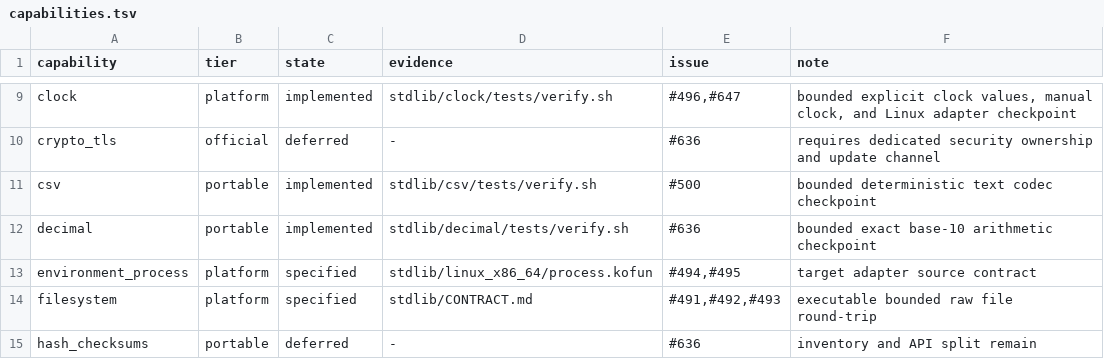
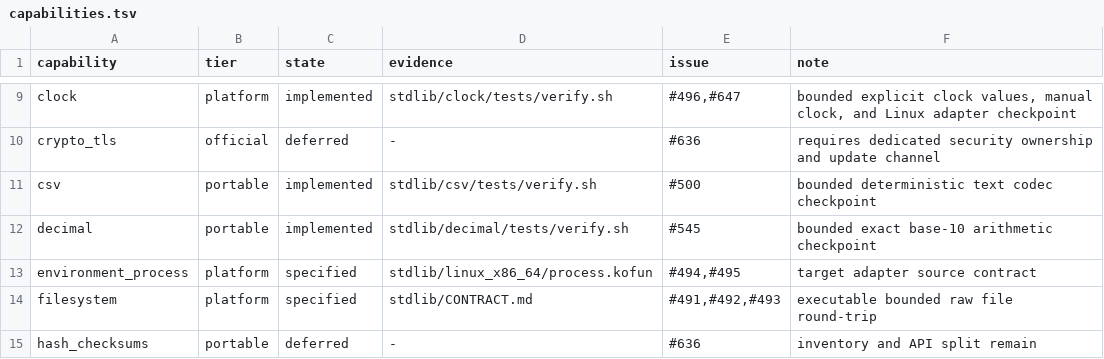
Before and after one commit to hjosugi/kofun, a TSV file: stdlib/capabilities.tsv, drawn as a sheet; only a part is shown, gaps mark what is left out.

Commit message:
Link Decimal capability to its issue

```diff
--- a/stdlib/capabilities.tsv
+++ b/stdlib/capabilities.tsv
@@ -11,3 +11,3 @@ crypto_tls	official	deferred	-	#636	requires dedicated security ownership and up
 csv	portable	implemented	stdlib/csv/tests/verify.sh	#500	bounded deterministic text codec checkpoint
-decimal	portable	implemented	stdlib/decimal/tests/verify.sh	#636	bounded exact base-10 arithmetic checkpoint
+decimal	portable	implemented	stdlib/decimal/tests/verify.sh	#545	bounded exact base-10 arithmetic checkpoint
 environment_process	platform	specified	stdlib/linux_x86_64/process.kofun	#494,#495	target adapter source contract
```
